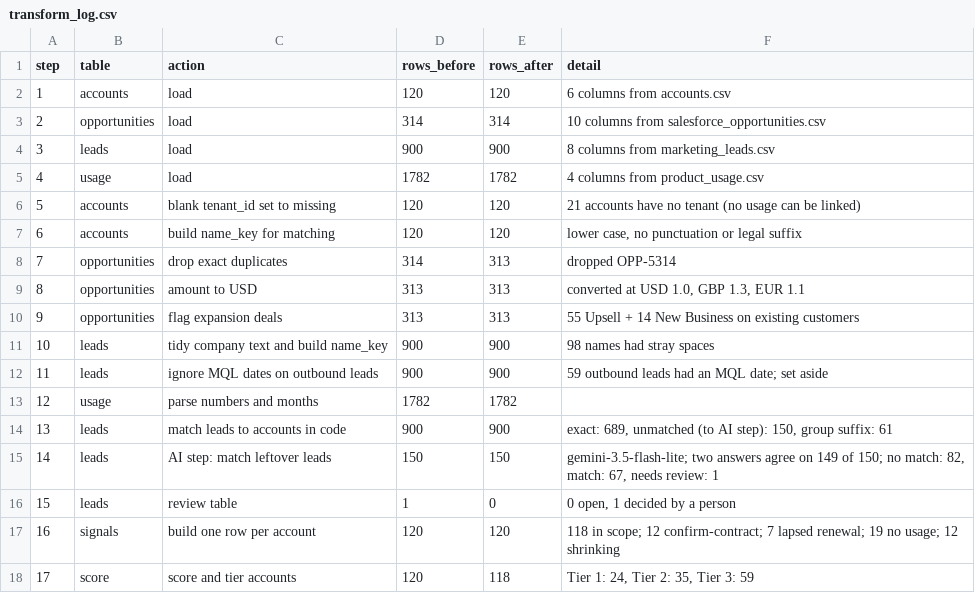
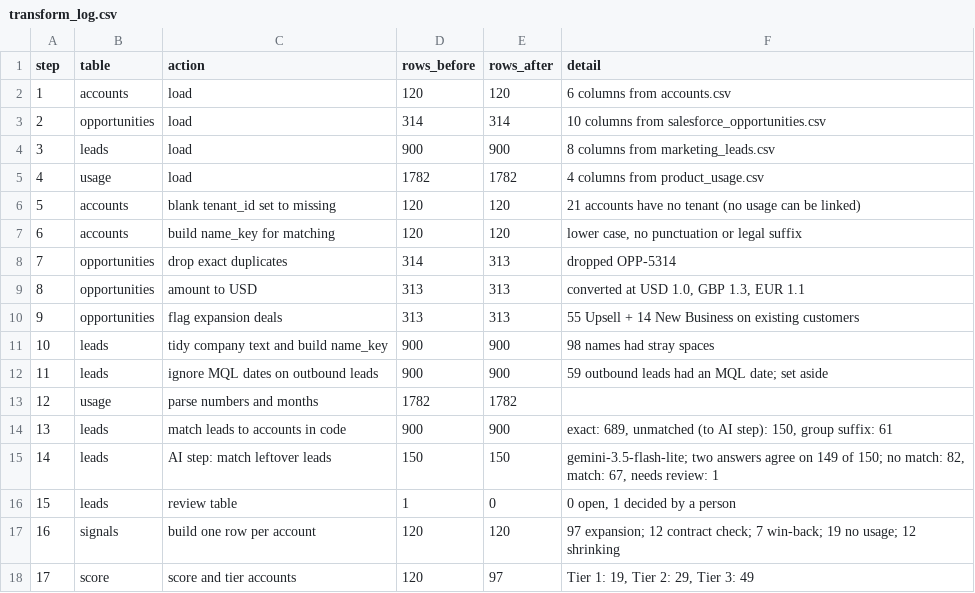
Before and after one commit to Lirand36/transmit-expansion-exercise, a CSV file: logs/transform_log.csv, drawn as a sheet.

```diff
--- a/logs/transform_log.csv
+++ b/logs/transform_log.csv
@@ -16,3 +16,3 @@ step,table,action,rows_before,rows_after,detail
 15,leads,review table,1,0,"0 open, 1 decided by a person"
-16,signals,build one row per account,120,120,118 in scope; 12 confirm-contract; 7 lapsed renewal; 19 no usage; 12 shrinking
-17,score,score and tier accounts,120,118,"Tier 1: 24, Tier 2: 35, Tier 3: 59"
+16,signals,build one row per account,120,120,97 expansion; 12 contract check; 7 win-back; 19 no usage; 12 shrinking
+17,score,score and tier accounts,120,97,"Tier 1: 19, Tier 2: 29, Tier 3: 49"
```
Also changed, not shown: output/account_signals.csv, output/pipeline.csv, 15 other files.
